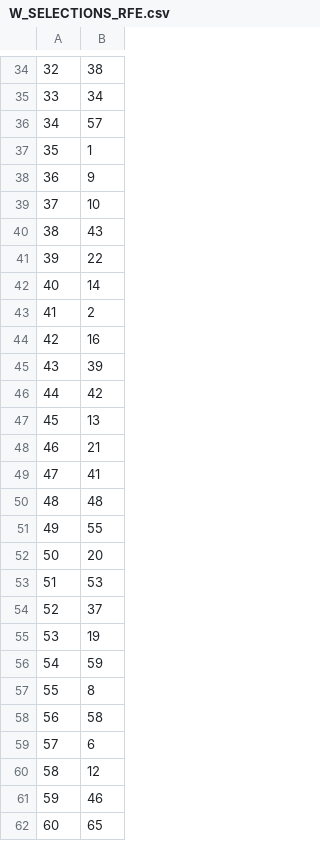
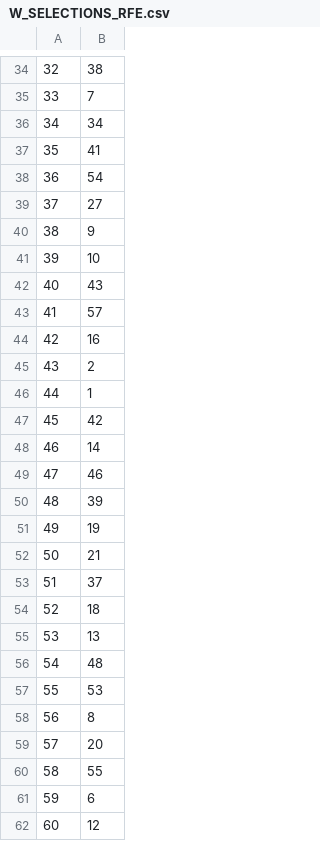
Before and after one commit to nischikata/AggressivenessClassification, a CSV file: Datasets/W_SELECTIONS_RFE.csv, drawn as a sheet; only a part is shown, gaps mark what is left out; the diff covers the shown part only.

```diff
--- a/Datasets/W_SELECTIONS_RFE.csv
+++ b/Datasets/W_SELECTIONS_RFE.csv
@@ -34,29 +34,29 @@
 32	38
-33	34
-34	57
-35	1
-36	9
-37	10
-38	43
-39	22
-40	14
-41	2
+33	7
+34	34
+35	41
+36	54
+37	27
+38	9
+39	10
+40	43
+41	57
 42	16
-43	39
-44	42
-45	13
-46	21
-47	41
-48	48
-49	55
-50	20
-51	53
-52	37
-53	19
-54	59
-55	8
-56	58
-57	6
-58	12
-59	46
-60	65
+43	2
+44	1
+45	42
+46	14
+47	46
+48	39
+49	19
+50	21
+51	37
+52	18
+53	13
+54	48
+55	53
+56	8
+57	20
+58	55
+59	6
+60	12
```
Also changed, not shown: 28 edited cells elsewhere in this file, Datasets/M_SELECTIONS_RFE.csv, Datasets/M_SELECTIONS_univariate.csv, 53 other files.
